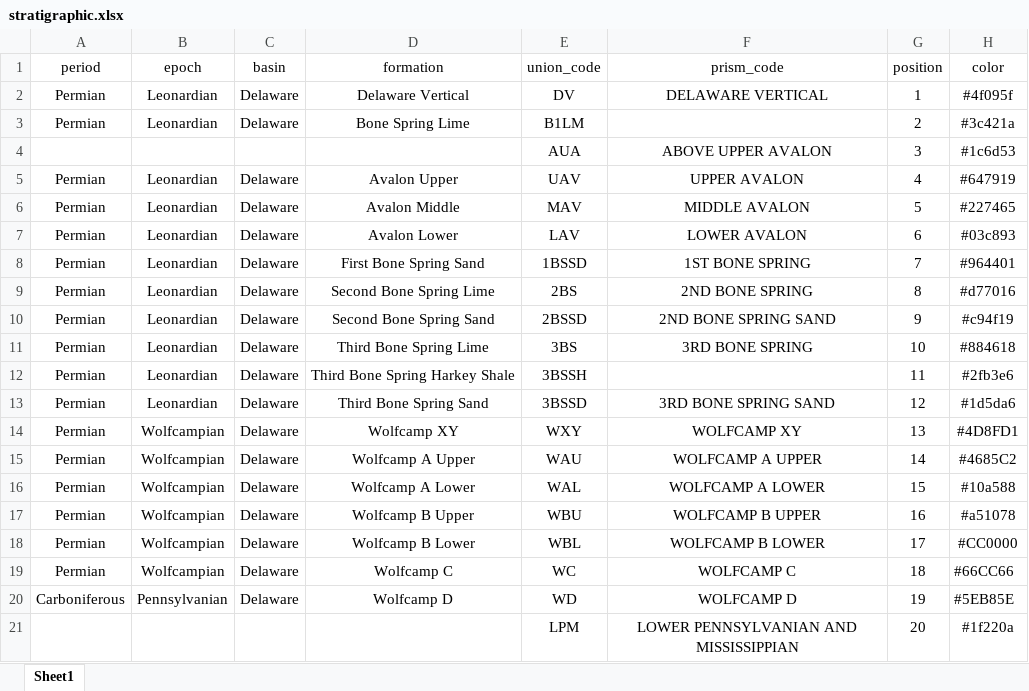
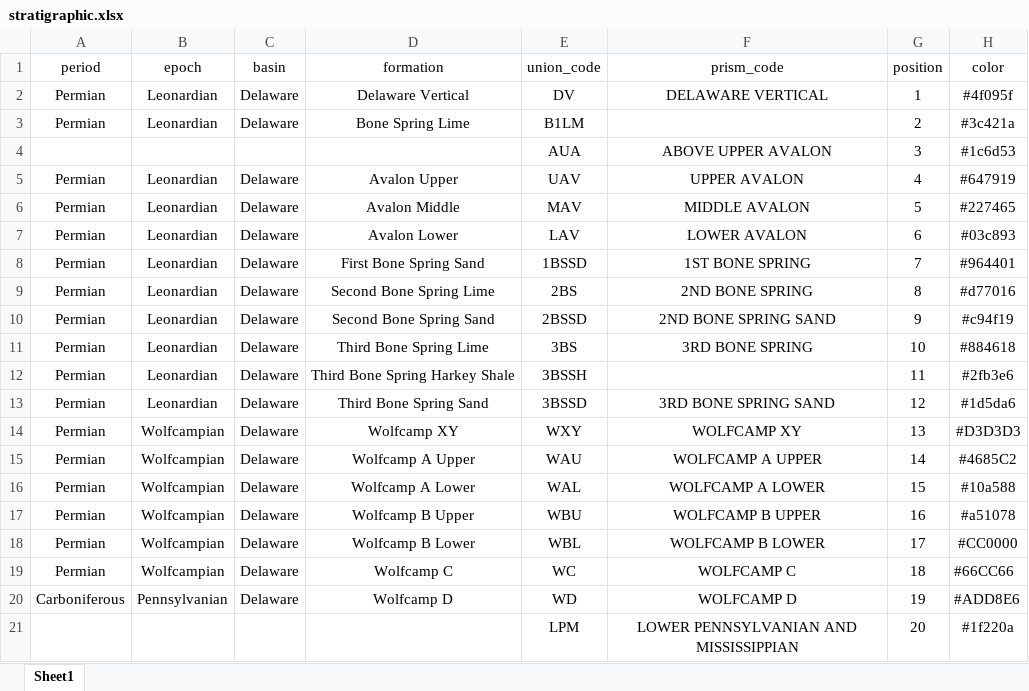
Before and after one commit to stevethomas15977/borehole, an Excel workbook: app/database/stratigraphic.xlsx, sheet Sheet1, drawn as a sheet; values as stored, in another font and other column widths than the file's, no borders; the diff names each change by its address in the sheet, - before the commit and + after, or states it on an @@ line.

```diff
--- a/app/database/stratigraphic.xlsx (sheet Sheet1)
+++ b/app/database/stratigraphic.xlsx (sheet Sheet1)
-H14 (color): #4D8FD1
+H14 (color): #D3D3D3
-H20 (color): #5EB85E
+H20 (color): #ADD8E6
```
Also changed, not shown: 3 other files.
